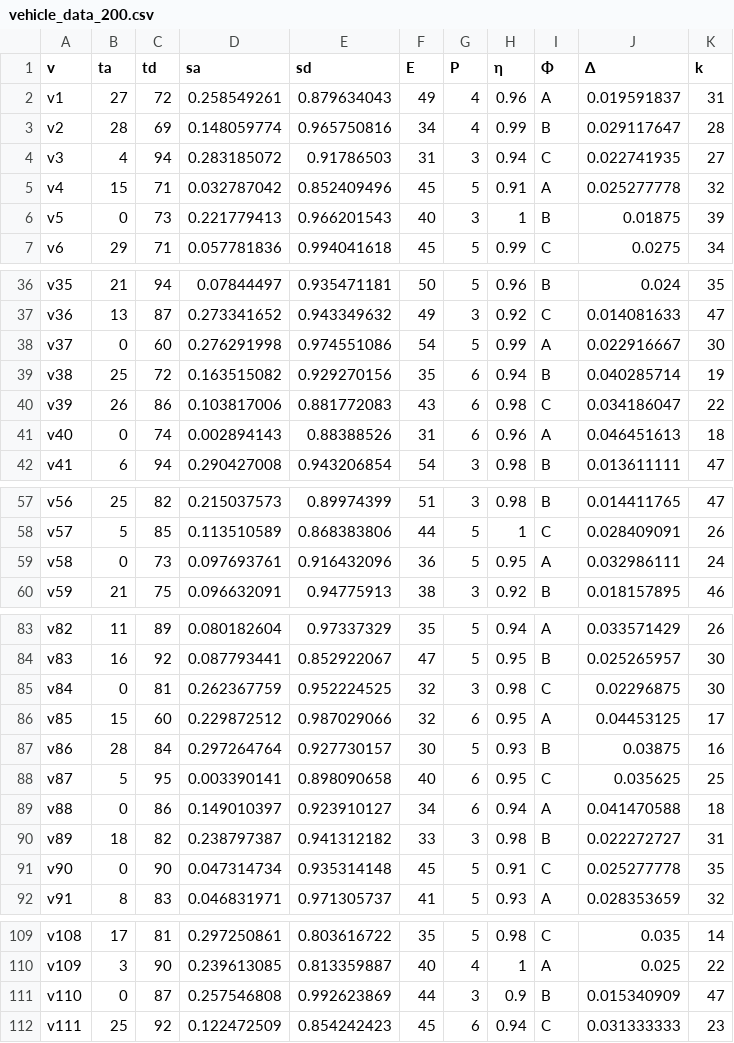
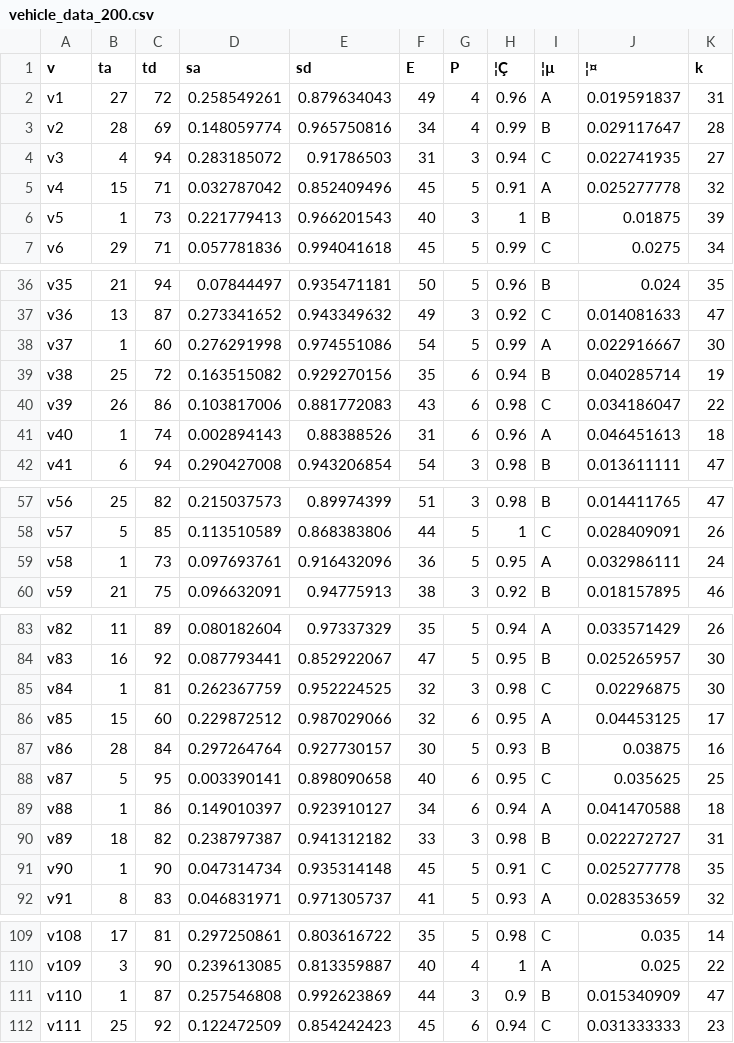
Before and after one commit to SDU-Cui/GeneticAlgorithm, a CSV file: data/vehicle_data_200.csv, drawn as a sheet; only a part is shown, gaps mark what is left out; the diff covers the shown part only; the diff names each change by its address in the sheet, - before the commit and + after, or states it on an @@ line.

```diff
--- a/data/vehicle_data_200.csv
+++ b/data/vehicle_data_200.csv
-H1: η
+H1: ¦Ç
-I1: Φ
+I1: ¦µ
-J1: Δ
+J1: ¦¤
-B6 (ta): 0
+B6 (ta): 1
-B38 (ta): 0
+B38 (ta): 1
-B41 (ta): 0
+B41 (ta): 1
-B59 (ta): 0
+B59 (ta): 1
-B85 (ta): 0
+B85 (ta): 1
-B89 (ta): 0
+B89 (ta): 1
-B91 (ta): 0
+B91 (ta): 1
-B111 (ta): 0
+B111 (ta): 1
```
Also changed, not shown: 3 edited cells elsewhere in this file, 7 other files.
